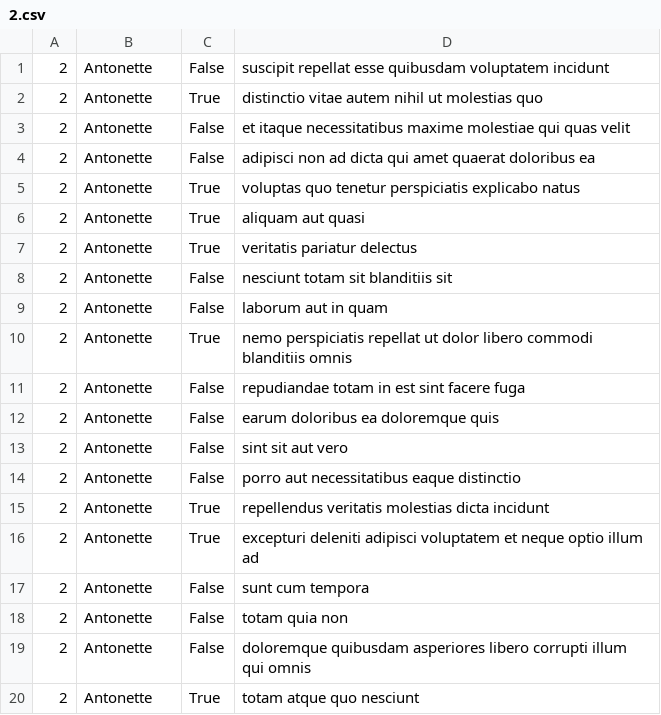
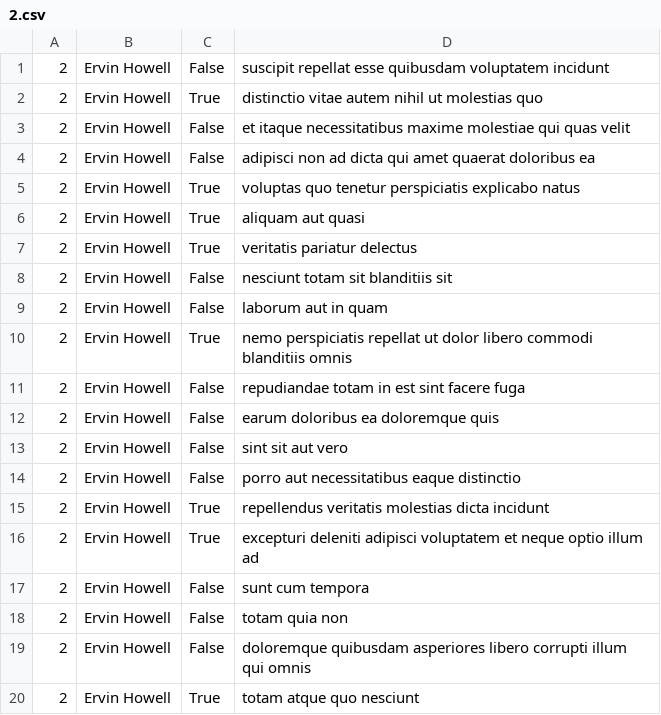
Before and after one commit to Cirine-S/holberton-system_engineering-devops, a CSV file: 0x15-api/2.csv, drawn as a sheet.

```diff
--- a/0x15-api/2.csv
+++ b/0x15-api/2.csv
@@ -1,20 +1,20 @@
-"2","Antonette","False","suscipit repellat esse quibusdam voluptatem incidunt"
-"2","Antonette","True","distinctio vitae autem nihil ut molestias quo"
-"2","Antonette","False","et itaque necessitatibus maxime molestiae qui quas velit"
-"2","Antonette","False","adipisci non ad dicta qui amet quaerat doloribus ea"
-"2","Antonette","True","voluptas quo tenetur perspiciatis explicabo natus"
-"2","Antonette","True","aliquam aut quasi"
-"2","Antonette","True","veritatis pariatur delectus"
-"2","Antonette","False","nesciunt totam sit blanditiis sit"
-"2","Antonette","False","laborum aut in quam"
-"2","Antonette","True","nemo perspiciatis repellat ut dolor libero commodi blanditiis omnis"
-"2","Antonette","False","repudiandae totam in est sint facere fuga"
-"2","Antonette","False","earum doloribus ea doloremque quis"
-"2","Antonette","False","sint sit aut vero"
-"2","Antonette","False","porro aut necessitatibus eaque distinctio"
-"2","Antonette","True","repellendus veritatis molestias dicta incidunt"
-"2","Antonette","True","excepturi deleniti adipisci voluptatem et neque optio illum ad"
-"2","Antonette","False","sunt cum tempora"
-"2","Antonette","False","totam quia non"
-"2","Antonette","False","doloremque quibusdam asperiores libero corrupti illum qui omnis"
-"2","Antonette","True","totam atque quo nesciunt"
+"2","Ervin Howell","False","suscipit repellat esse quibusdam voluptatem incidunt"
+"2","Ervin Howell","True","distinctio vitae autem nihil ut molestias quo"
+"2","Ervin Howell","False","et itaque necessitatibus maxime molestiae qui quas velit"
+"2","Ervin Howell","False","adipisci non ad dicta qui amet quaerat doloribus ea"
+"2","Ervin Howell","True","voluptas quo tenetur perspiciatis explicabo natus"
+"2","Ervin Howell","True","aliquam aut quasi"
+"2","Ervin Howell","True","veritatis pariatur delectus"
+"2","Ervin Howell","False","nesciunt totam sit blanditiis sit"
+"2","Ervin Howell","False","laborum aut in quam"
+"2","Ervin Howell","True","nemo perspiciatis repellat ut dolor libero commodi blanditiis omnis"
+"2","Ervin Howell","False","repudiandae totam in est sint facere fuga"
+"2","Ervin Howell","False","earum doloribus ea doloremque quis"
+"2","Ervin Howell","False","sint sit aut vero"
+"2","Ervin Howell","False","porro aut necessitatibus eaque distinctio"
+"2","Ervin Howell","True","repellendus veritatis molestias dicta incidunt"
+"2","Ervin Howell","True","excepturi deleniti adipisci voluptatem et neque optio illum ad"
+"2","Ervin Howell","False","sunt cum tempora"
+"2","Ervin Howell","False","totam quia non"
+"2","Ervin Howell","False","doloremque quibusdam asperiores libero corrupti illum qui omnis"
+"2","Ervin Howell","True","totam atque quo nesciunt"
```
Also changed, not shown: 2 other files.
